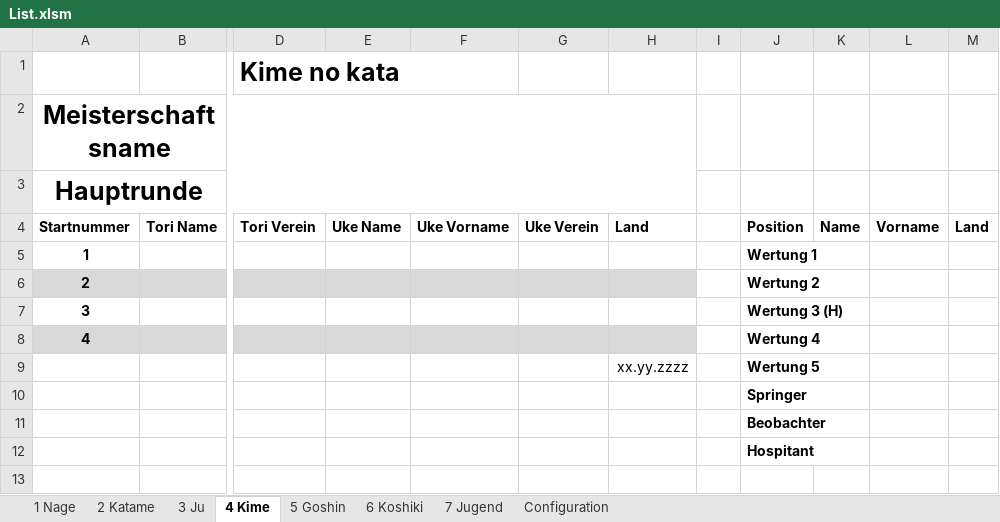
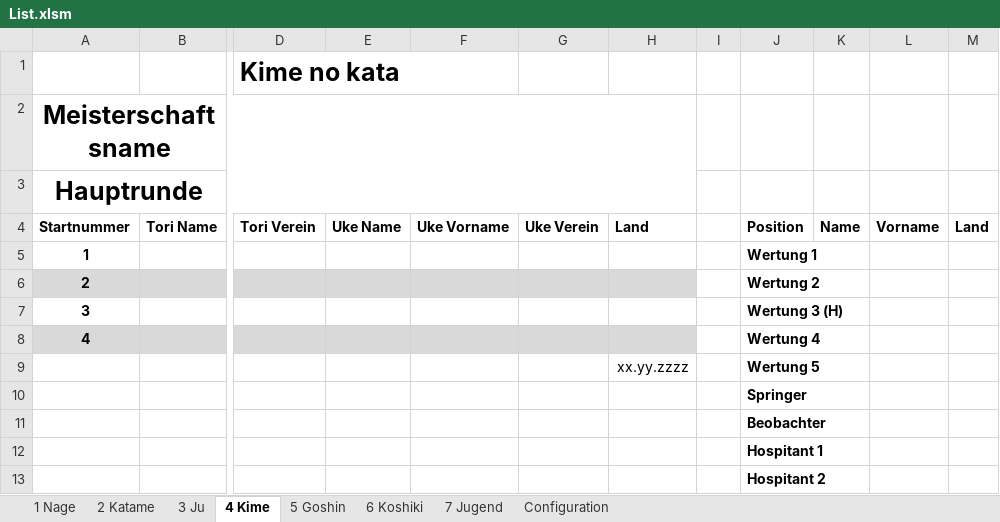
Before and after one commit to dev-jung/judo-kata, an Excel workbook: Templates/List.xlsm, sheet 4 Kime, drawn as a sheet; only a part is shown, gaps mark what is left out; values as stored, in another font and other column widths than the file's, no borders; charts and pictures not drawn; rows hold the shown columns only; the diff names each change by its address in the sheet, - before the commit and + after, or states it on an @@ line.

Commit message:
Trainee slots fixed (Hospitant 1 and Hospitant 2 now for all kata)

```diff
--- a/Templates/List.xlsm (sheet 4 Kime)
+++ b/Templates/List.xlsm (sheet 4 Kime)
-J12 (Position): Hospitant
+J12 (Position): Hospitant 1
+row 13:  |  |  |  |  |  |  |  | Hospitant 2
```
Also changed, not shown: sheet 5 Goshin, sheet 6 Koshiki.
